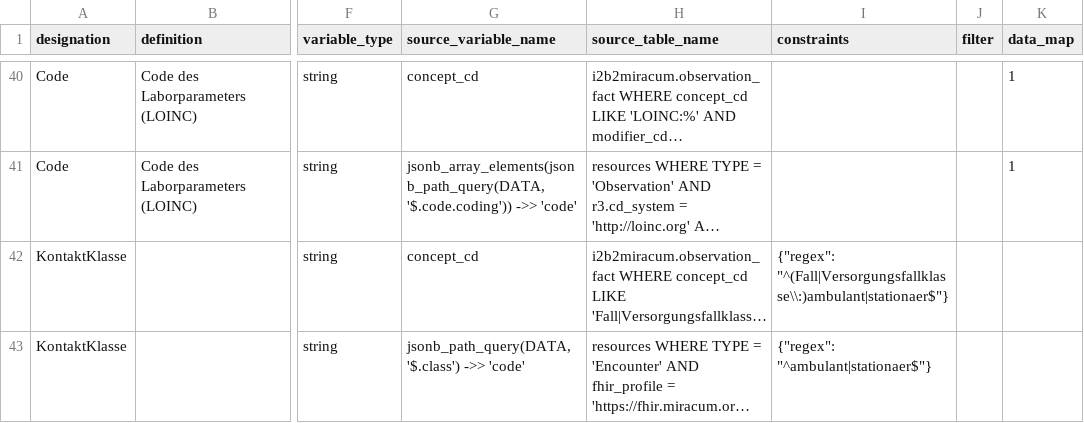
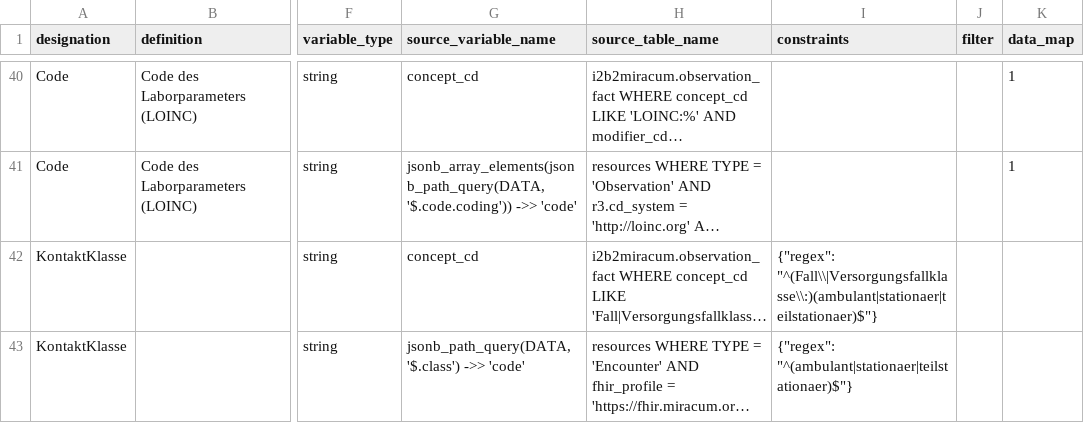
Before and after one commit to miracum/dqa-miracumdqa, a CSV file: inst/application/_utilities/MDR/mdr.csv, drawn as a sheet; only a part is shown, gaps mark what is left out; long unchanged cells end in …; the diff names each change by its address in the sheet, - before the commit and + after, or states it on an @@ line.

Commit message:
fix: updated constraints for kontaktklasse

```diff
--- a/inst/application/_utilities/MDR/mdr.csv
+++ b/inst/application/_utilities/MDR/mdr.csv
-I42 (constraints): {"regex": "^(Fall|Versorgungsfallklasse\\:)ambulant|stationaer$"}
+I42 (constraints): {"regex": "^(Fall\\|Versorgungsfallklasse\\:)(ambulant|stationaer|teilstationaer)$"}
-I43 (constraints): {"regex": "^ambulant|stationaer$"}
+I43 (constraints): {"regex": "^(ambulant|stationaer|teilstationaer)$"}
```
Also changed, not shown: 5 other files.
